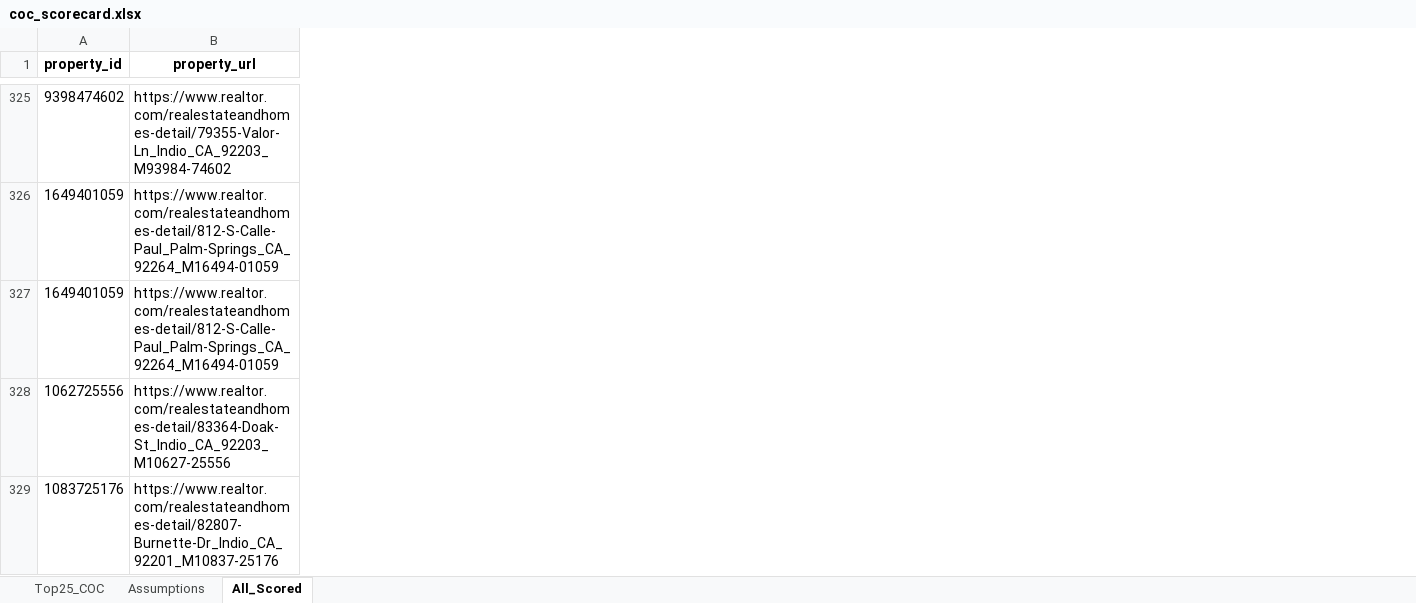
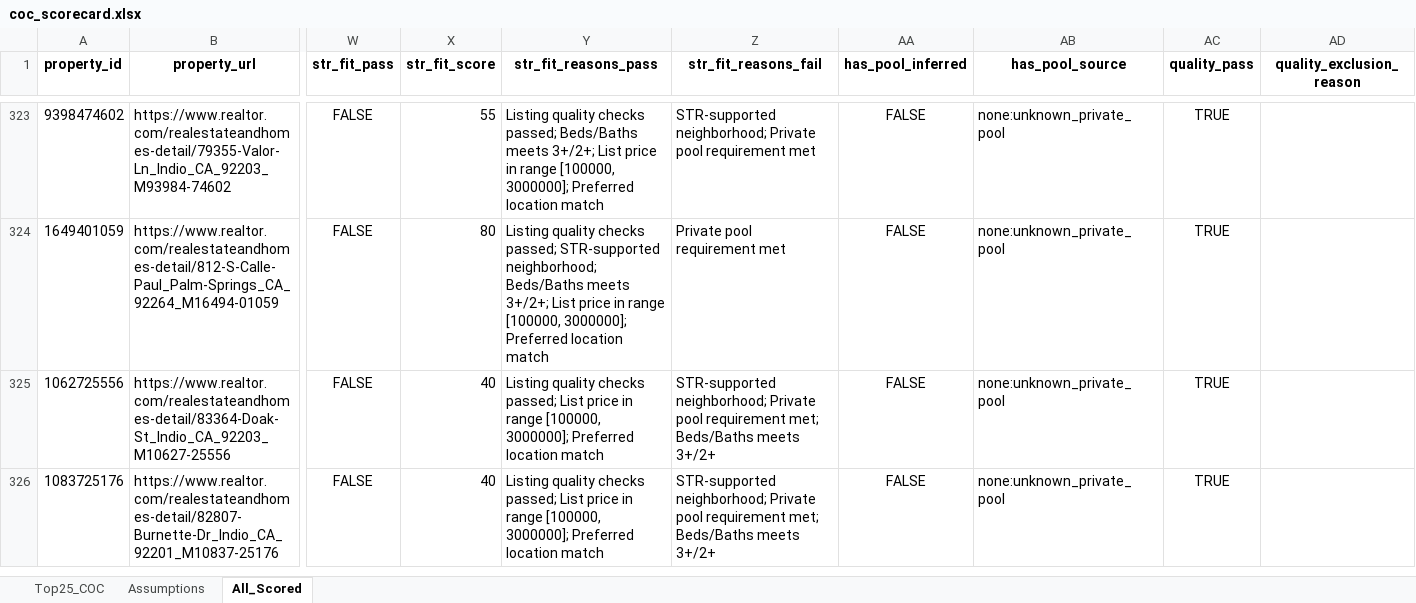
Before and after one commit to erichoonpark/HomeHarvest, an Excel workbook: examples/zips/coc_scorecard.xlsx, sheet All_Scored, drawn as a sheet; only a part is shown, gaps mark what is left out; values as stored, in another font and other column widths than the file's, no borders; removed rows and columns are numbered as before the commit, all else as after; rows hold the shown columns only; the diff covers the shown part only; the diff names each change by its address in the sheet, - before the commit and + after, or states it on an @@ line.

Commit message:
feat(pipeline): add canonical private-pool mapping and STR pool gating

```diff
--- a/examples/zips/coc_scorecard.xlsx (sheet All_Scored)
+++ b/examples/zips/coc_scorecard.xlsx (sheet All_Scored)
+column W (str_fit_pass), rows 323-326: all FALSE
+column X (str_fit_score), rows 323-326: 55 | 80 | 40 | 40
+column Y (str_fit_reasons_pass), rows 323-326: Listing quality checks passed; Beds/Baths meets 3+/2+; List price in range [100000, 3000000]; Preferred location match | Listing quality checks passed; STR-supported neighborhood; Beds/Baths meets 3+/2+; List price in range [100000, 3000000]; Preferred location match | Listing quality checks passed; List price in range [100000, 3000000]; Preferred location match | Listing quality checks passed; List price in range [100000, 3000000]; Preferred location match
+column Z (str_fit_reasons_fail), rows 323-326: STR-supported neighborhood; Private pool requirement met | Private pool requirement met | STR-supported neighborhood; Private pool requirement met; Beds/Baths meets 3+/2+ | STR-supported neighborhood; Private pool requirement met; Beds/Baths meets 3+/2+
+column AA (has_pool_inferred), rows 323-326: all FALSE
+column AB (has_pool_source), rows 323-326: all none:unknown_private_pool
+column AC (quality_pass), rows 323-326: all TRUE
+column AD (quality_exclusion_reason), empty
-row 327: 1649401059 | https://www.realtor.com/realestateandhomes-detail/812-S-Calle-Paul_Palm-Springs_CA_92264_M16494-01059
```
Also changed, not shown: 8 removed rows elsewhere in this sheet, sheet Top25_COC, 17 other files.
